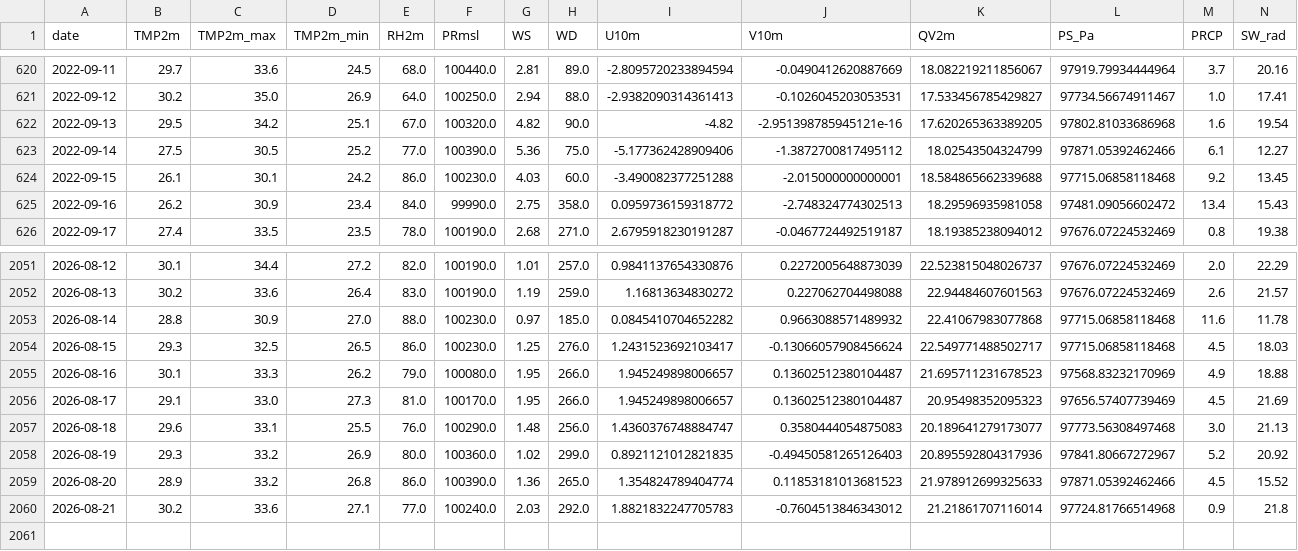
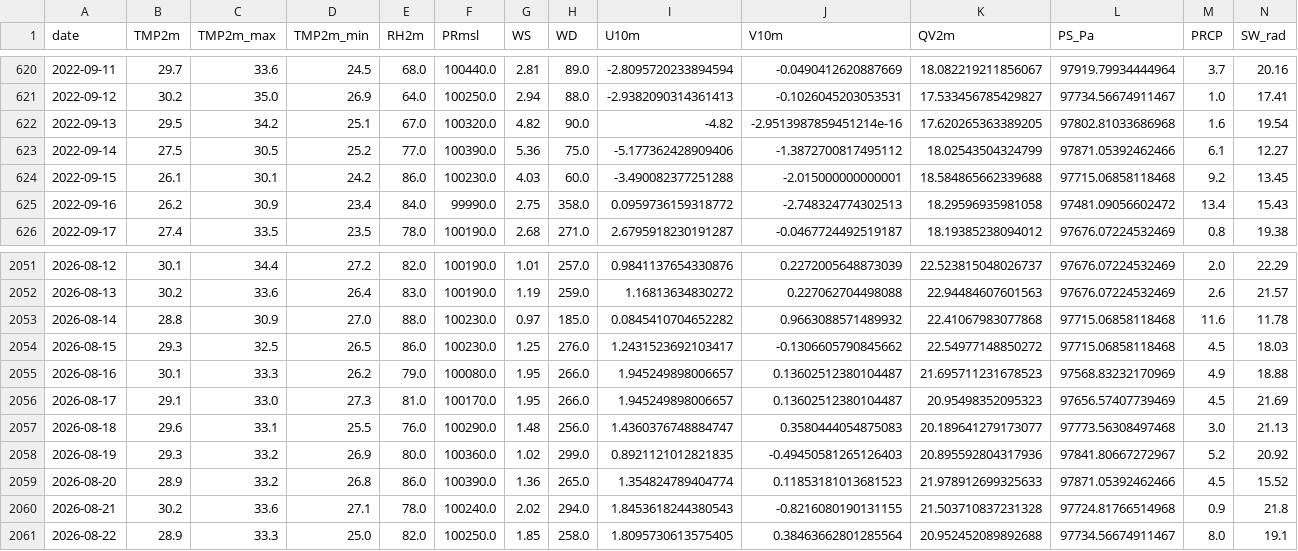
Before and after one commit to souravk03/openmeteo-live-forecast-v2, a CSV file: data/om/Delhi/om_cache_delhi.csv, drawn as a sheet; only a part is shown, gaps mark what is left out.

Commit message:
[Delhi] om_cache_delhi.csv 2026-08-22

```diff
--- a/data/om/Delhi/om_cache_delhi.csv
+++ b/data/om/Delhi/om_cache_delhi.csv
@@ -621,3 +621,3 @@ date,TMP2m,TMP2m_max,TMP2m_min,RH2m,PRmsl,WS,WD,U10m,V10m,QV2m,PS_Pa,PRCP,SW_rad
 2022-09-12,30.2,35.0,26.9,64.0,100250.0,2.94,88.0,-2.9382090314361413,-0.1026045203053531,17.533456785429827,97734.56674911467,1.0,17.41
-2022-09-13,29.5,34.2,25.1,67.0,100320.0,4.82,90.0,-4.82,-2.951398785945121e-16,17.620265363389205,97802.81033686968,1.6,19.54
+2022-09-13,29.5,34.2,25.1,67.0,100320.0,4.82,90.0,-4.82,-2.9513987859451214e-16,17.620265363389205,97802.81033686968,1.6,19.54
 2022-09-14,27.5,30.5,25.2,77.0,100390.0,5.36,75.0,-5.177362428909406,-1.3872700817495112,18.02543504324799,97871.05392462466,6.1,12.27
@@ -2053,3 +2053,3 @@ date,TMP2m,TMP2m_max,TMP2m_min,RH2m,PRmsl,WS,WD,U10m,V10m,QV2m,PS_Pa,PRCP,SW_rad
 2026-08-14,28.8,30.9,27.0,88.0,100230.0,0.97,185.0,0.0845410704652282,0.9663088571489932,22.41067983077868,97715.06858118468,11.6,11.78
-2026-08-15,29.3,32.5,26.5,86.0,100230.0,1.25,276.0,1.2431523692103417,-0.13066057908456624,22.549771488502717,97715.06858118468,4.5,18.03
+2026-08-15,29.3,32.5,26.5,86.0,100230.0,1.25,276.0,1.2431523692103417,-0.1306605790845662,22.54977148850272,97715.06858118468,4.5,18.03
 2026-08-16,30.1,33.3,26.2,79.0,100080.0,1.95,266.0,1.945249898006657,0.13602512380104487,21.695711231678523,97568.83232170969,4.9,18.88
@@ -2059,2 +2059,3 @@ date,TMP2m,TMP2m_max,TMP2m_min,RH2m,PRmsl,WS,WD,U10m,V10m,QV2m,PS_Pa,PRCP,SW_rad
 2026-08-20,28.9,33.2,26.8,86.0,100390.0,1.36,265.0,1.354824789404774,0.11853181013681523,21.978912699325633,97871.05392462466,4.5,15.52
-2026-08-21,30.2,33.6,27.1,77.0,100240.0,2.03,292.0,1.8821832247705783,-0.7604513846343012,21.21861707116014,97724.81766514968,0.9,21.8
+2026-08-21,30.2,33.6,27.1,78.0,100240.0,2.02,294.0,1.8453618244380543,-0.8216080190131155,21.503710837231328,97724.81766514968,0.9,21.8
+2026-08-22,28.9,33.3,25.0,82.0,100250.0,1.85,258.0,1.8095730613575405,0.38463662801285564,20.952452089892688,97734.56674911467,8.0,19.1
```
